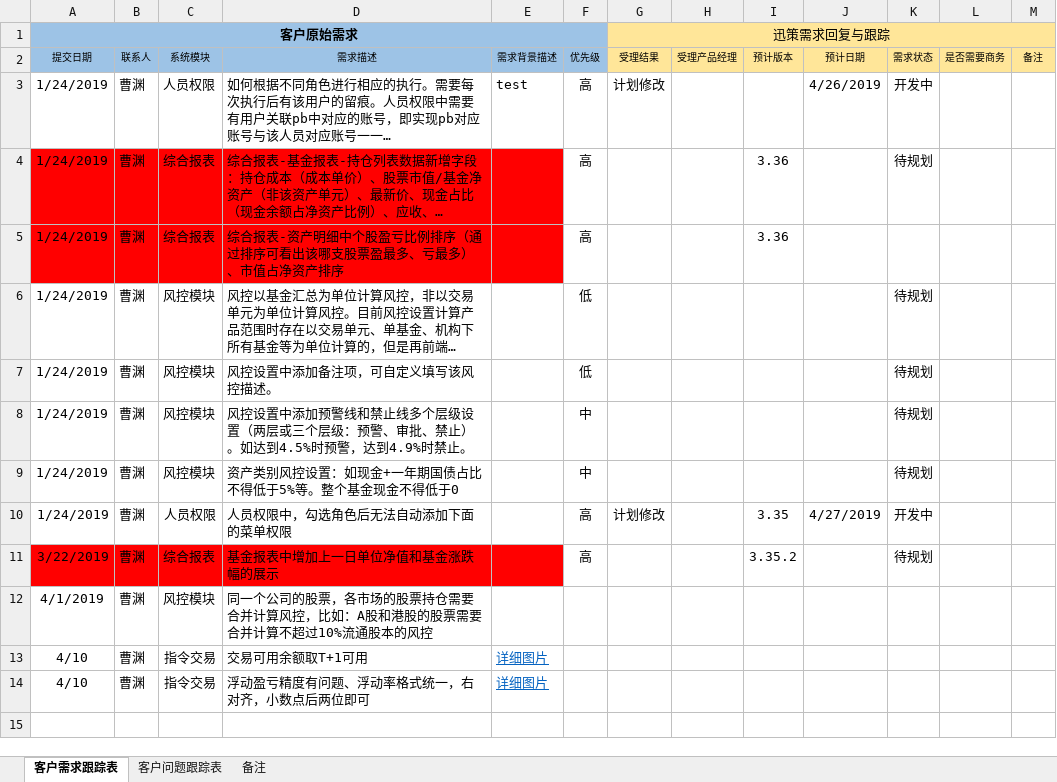
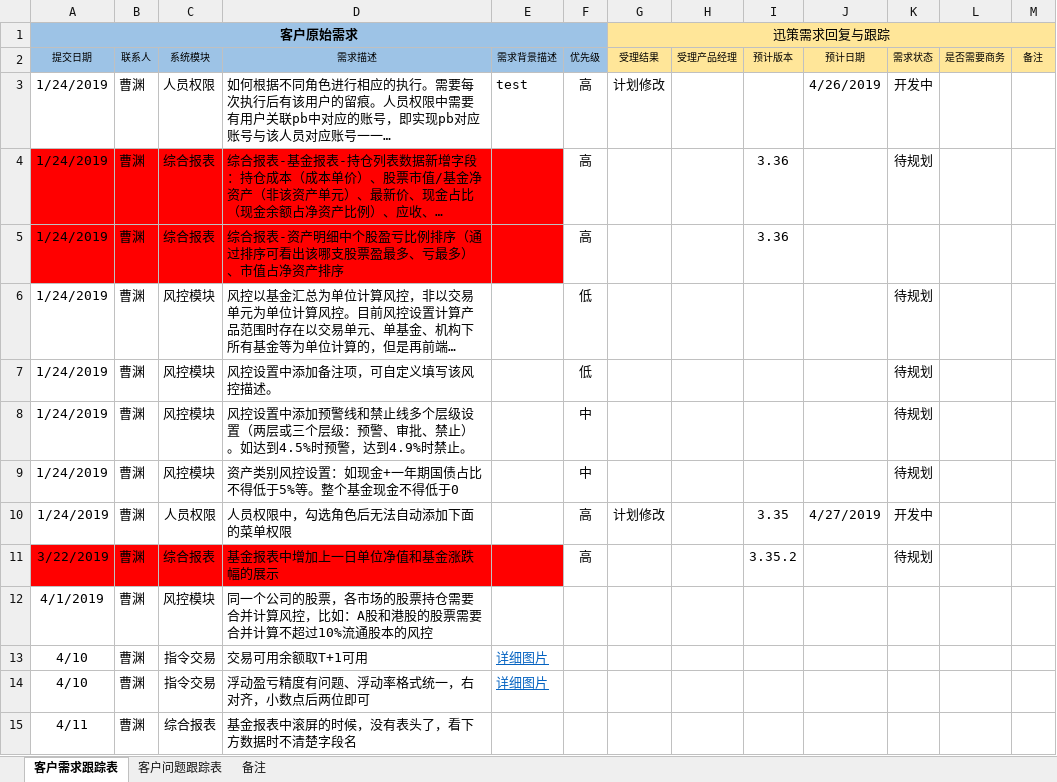
Before and after one commit to ipb-team/IPB-Notes, an Excel workbook: 1.东方阿尔法-迅策资产数据管理系统客户需求和问题跟踪表.xlsx, sheet 客户需求跟踪表, drawn as a sheet; long unchanged cells end in …; values as stored, in another font and other column widths than the file's, no borders; the diff names each change by its address in the sheet, - before the commit and + after, or states it on an @@ line.

```diff
--- a/1.东方阿尔法-迅策资产数据管理系统客户需求和问题跟踪表.xlsx (sheet 客户需求跟踪表)
+++ b/1.东方阿尔法-迅策资产数据管理系统客户需求和问题跟踪表.xlsx (sheet 客户需求跟踪表)
+row 15: 4/11 | 曹渊 | 综合报表 | 基金报表中滚屏的时候，没有表头了，看下方数据时不清楚字段名
```
Also changed, not shown: sheet 客户问题跟踪表.
